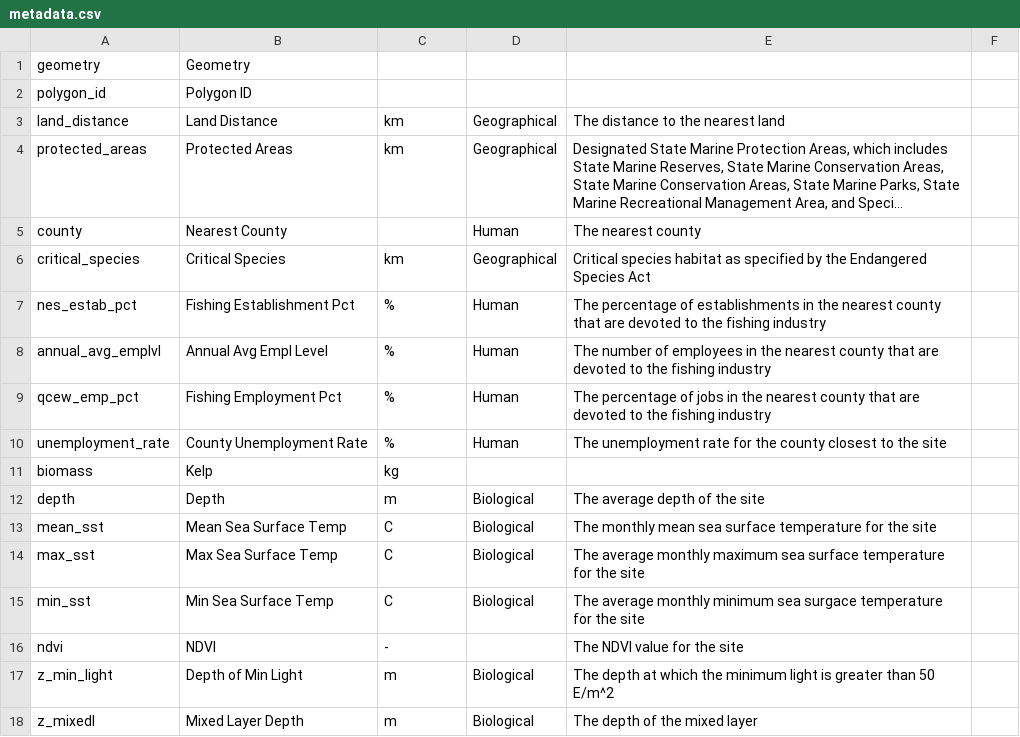
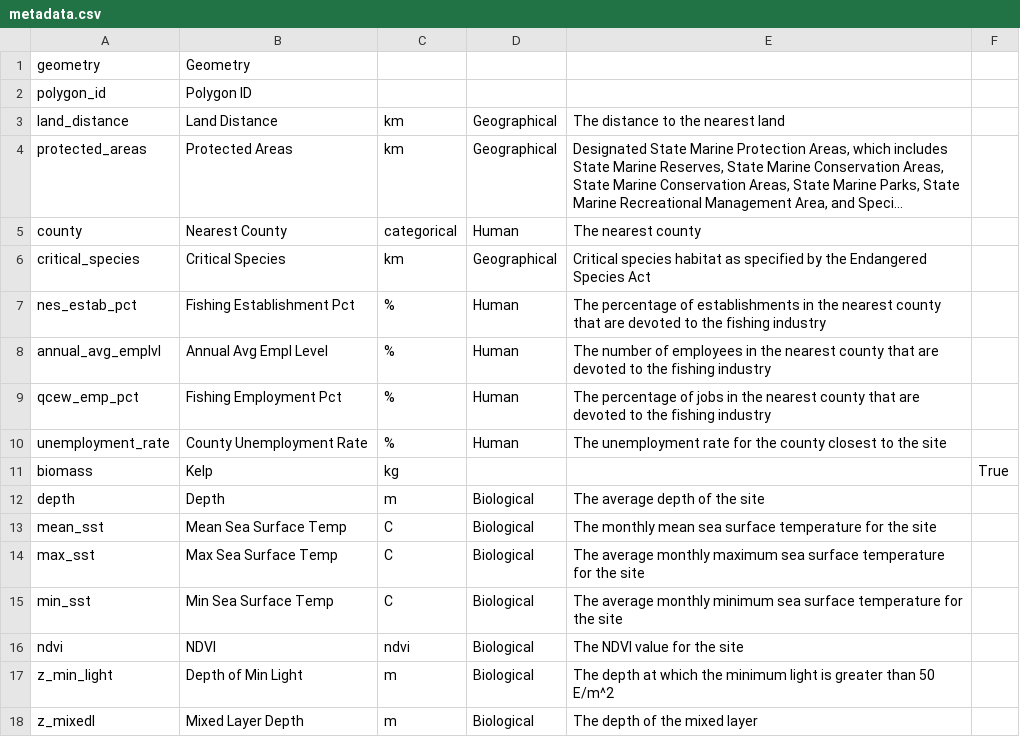
Before and after one commit to UCB-MIDS/Kelp-Capstone, a CSV file: visualization/metadata.csv, drawn as a sheet; only a part is shown; long unchanged cells end in …; the diff names each change by its address in the sheet, - before the commit and + after, or states it on an @@ line.

```diff
--- a/visualization/metadata.csv
+++ b/visualization/metadata.csv
-C5: (empty)
+C5: categorical
-F11: (empty)
+F11: True
-E15: …minimum sea surgace temperature for…
+E15: …minimum sea surface temperature for…
-C16: -
+C16: ndvi
-D16: (empty)
+D16: Biological
```
Also changed, not shown: 2 other files.
